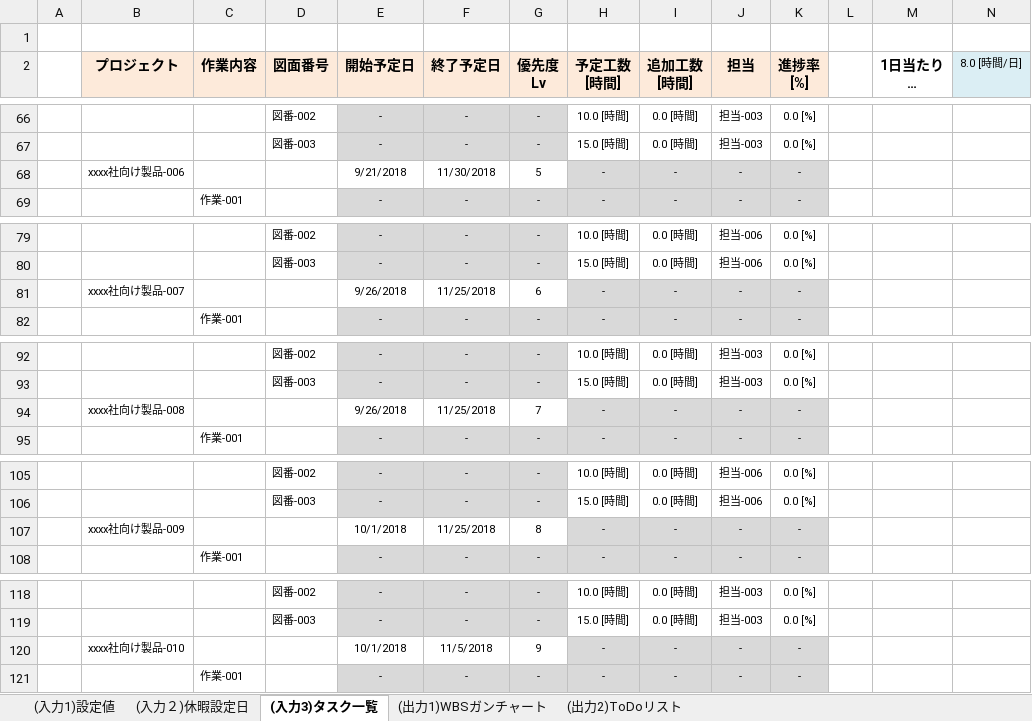
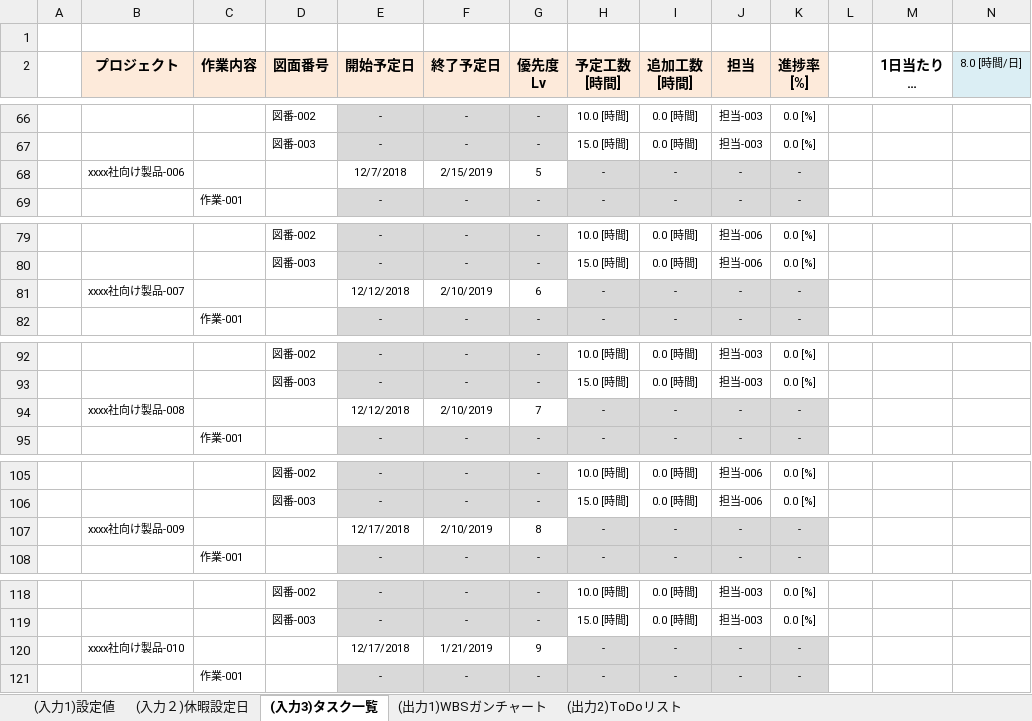
Before and after one commit to SanukiUdon777/180901_WBS_excel, an Excel workbook: ガンチャーとん/ガンチャーとん(WBS割付け機能付きガンチャート作成アプリ).xlsm, sheet (入力3)タスク一覧, drawn as a sheet; only a part is shown, gaps mark what is left out; long unchanged cells end in …; values as stored, in another font and other column widths than the file's, no borders; charts and pictures not drawn; the diff covers the shown part only; the diff names each change by its address in the sheet, - before the commit and + after, or states it on an @@ line.

```diff
--- a/ガンチャーとん/ガンチャーとん(WBS割付け機能付きガンチャート作成アプリ).xlsm (sheet (入力3)タスク一覧)
+++ b/ガンチャーとん/ガンチャーとん(WBS割付け機能付きガンチャート作成アプリ).xlsm (sheet (入力3)タスク一覧)
-E68 (開始予定日): 9/21/2018
+E68 (開始予定日): 12/7/2018
-F68 (終了予定日): 11/30/2018
+F68 (終了予定日): 2/15/2019
-E81 (開始予定日): 9/26/2018
+E81 (開始予定日): 12/12/2018
-F81 (終了予定日): 11/25/2018
+F81 (終了予定日): 2/10/2019
-E94 (開始予定日): 9/26/2018
+E94 (開始予定日): 12/12/2018
-F94 (終了予定日): 11/25/2018
+F94 (終了予定日): 2/10/2019
-E107 (開始予定日): 10/1/2018
+E107 (開始予定日): 12/17/2018
-F107 (終了予定日): 11/25/2018
+F107 (終了予定日): 2/10/2019
-E120 (開始予定日): 10/1/2018
+E120 (開始予定日): 12/17/2018
-F120 (終了予定日): 11/5/2018
+F120 (終了予定日): 1/21/2019
```
Also changed, not shown: 12 edited cells elsewhere in this sheet, sheet (出力1)WBSガンチャート, sheet (入力２)休暇設定日, formulas that keep their value, 3 other files.
